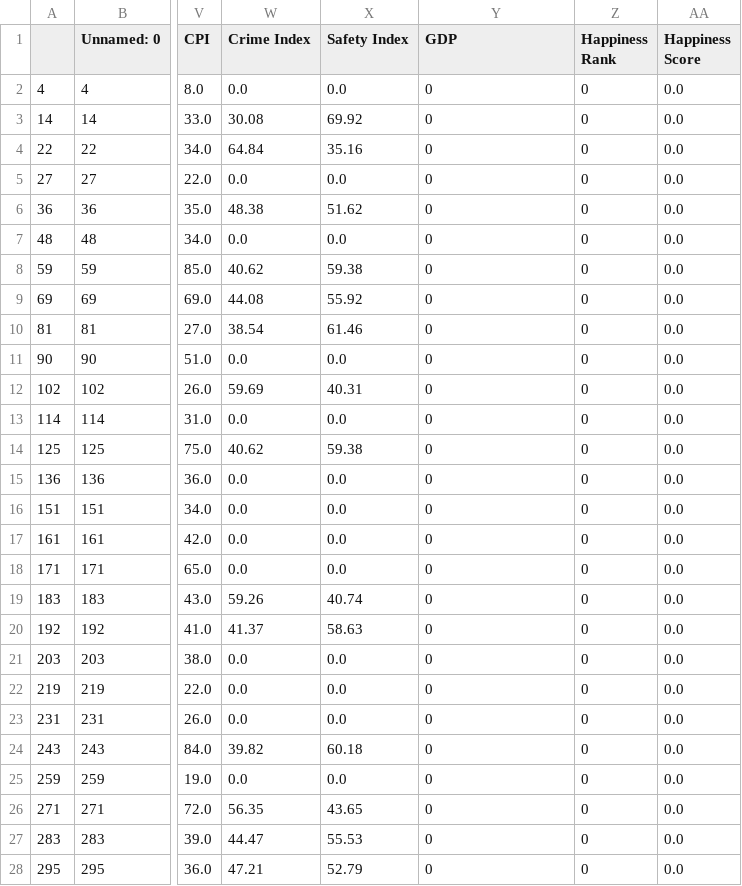
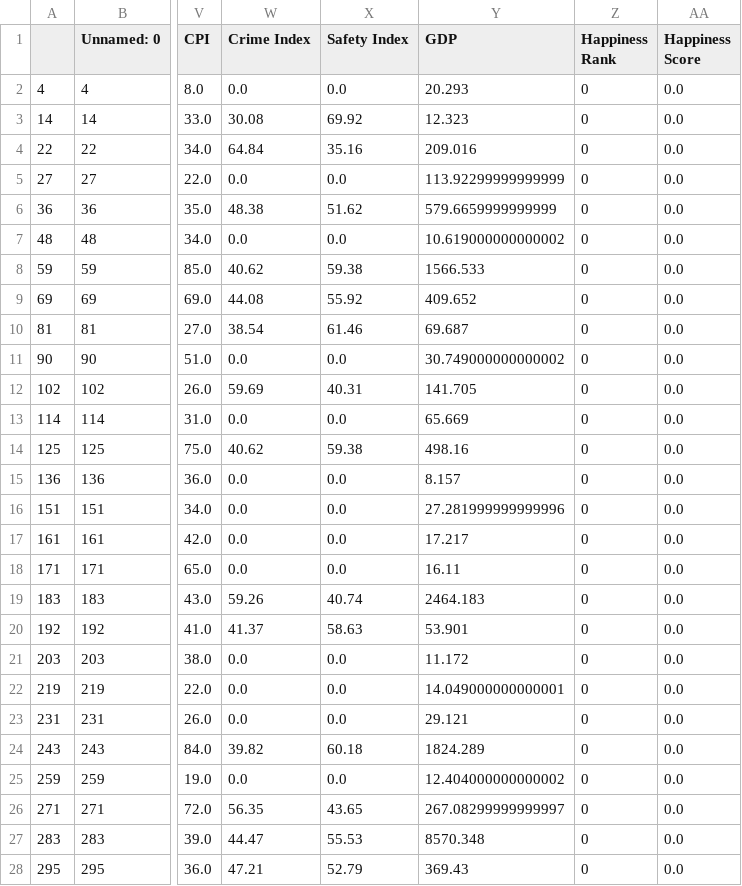
Before and after one commit to thanders/COMP47350_happiness, a CSV file: combined_data_file/2012.csv, drawn as a sheet; only a part is shown, gaps mark what is left out; the diff covers the shown part only; the diff names each change by its address in the sheet, - before the commit and + after, or states it on an @@ line.

```diff
--- a/combined_data_file/2012.csv
+++ b/combined_data_file/2012.csv
-Y2 (GDP): 0
+Y2 (GDP): 20.293
-Y3 (GDP): 0
+Y3 (GDP): 12.323
-Y4 (GDP): 0
+Y4 (GDP): 209.016
-Y5 (GDP): 0
+Y5 (GDP): 113.92299999999999
-Y6 (GDP): 0
+Y6 (GDP): 579.6659999999999
-Y7 (GDP): 0
+Y7 (GDP): 10.619000000000002
-Y8 (GDP): 0
+Y8 (GDP): 1566.533
-Y9 (GDP): 0
+Y9 (GDP): 409.652
-Y10 (GDP): 0
+Y10 (GDP): 69.687
-Y11 (GDP): 0
+Y11 (GDP): 30.749000000000002
-Y12 (GDP): 0
+Y12 (GDP): 141.705
-Y13 (GDP): 0
+Y13 (GDP): 65.669
-Y14 (GDP): 0
+Y14 (GDP): 498.16
-Y15 (GDP): 0
+Y15 (GDP): 8.157
-Y16 (GDP): 0
+Y16 (GDP): 27.281999999999996
-Y17 (GDP): 0
+Y17 (GDP): 17.217
-Y18 (GDP): 0
+Y18 (GDP): 16.11
-Y19 (GDP): 0
+Y19 (GDP): 2464.183
-Y20 (GDP): 0
+Y20 (GDP): 53.901
-Y21 (GDP): 0
+Y21 (GDP): 11.172
-Y22 (GDP): 0
+Y22 (GDP): 14.049000000000001
-Y23 (GDP): 0
+Y23 (GDP): 29.121
-Y24 (GDP): 0
+Y24 (GDP): 1824.289
-Y25 (GDP): 0
+Y25 (GDP): 12.404000000000002
-Y26 (GDP): 0
+Y26 (GDP): 267.08299999999997
-Y27 (GDP): 0
+Y27 (GDP): 8570.348
-Y28 (GDP): 0
+Y28 (GDP): 369.43
```
Also changed, not shown: 115 edited cells elsewhere in this file, combined_data_file/2010.csv, combined_data_file/2011.csv, 13 other files.
